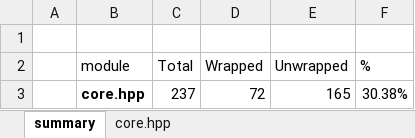
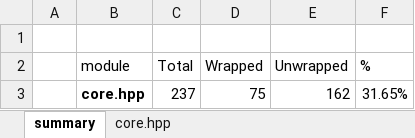
Before and after one commit to shimat/opencvsharp, an Excel workbook: src/wrapped_functions_c++.xlsx, sheet summary, drawn as a sheet; values as stored, in another font and other column widths than the file's, no borders; table styles not drawn; removed rows and columns are numbered as before the commit, all else as after; the diff names each change by its address in the sheet, - before the commit and + after, or states it on an @@ line.

```diff
--- a/src/wrapped_functions_c++.xlsx (sheet summary)
+++ b/src/wrapped_functions_c++.xlsx (sheet summary)
-row 3:  | core.hpp | 237 | 72 | 165 | 30.38%
+row 3:  | core.hpp | 237 | 75 | 162 | 31.65%
```
Also changed, not shown: sheet core.hpp, 4 other files.
